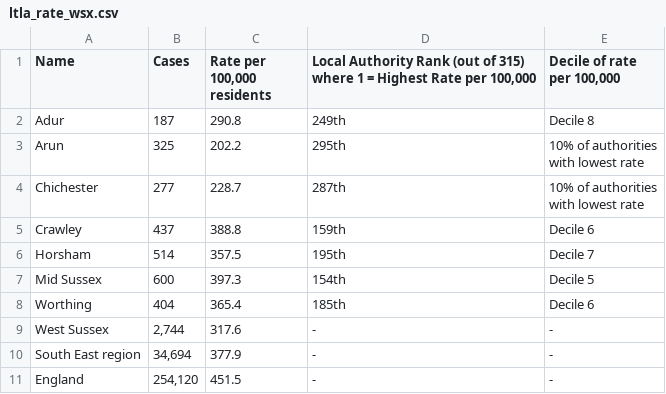
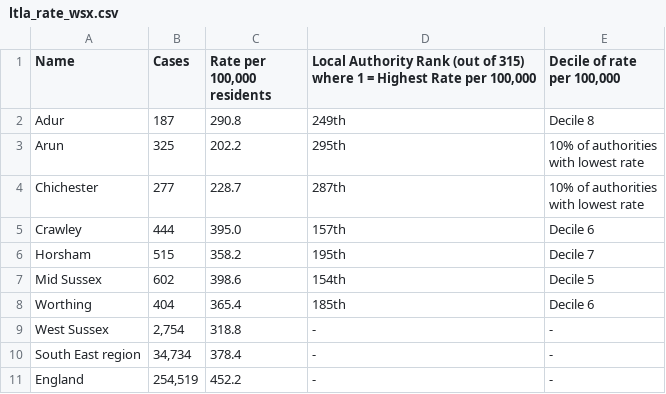
Before and after one commit to psychty/wsx_covid_datapack_public, a CSV file: Outputs/ltla_rate_wsx.csv, drawn as a sheet.

```diff
--- a/Outputs/ltla_rate_wsx.csv
+++ b/Outputs/ltla_rate_wsx.csv
@@ -7,8 +7,8 @@ with lowest rate"
 with lowest rate"
-"Crawley","437","388.8","159th","Decile 6"
-"Horsham","514","357.5","195th","Decile 7"
-"Mid Sussex","600","397.3","154th","Decile 5"
+"Crawley","444","395.0","157th","Decile 6"
+"Horsham","515","358.2","195th","Decile 7"
+"Mid Sussex","602","398.6","154th","Decile 5"
 "Worthing","404","365.4","185th","Decile 6"
-"West Sussex","2,744","317.6","-","-"
-"South East region","34,694","377.9","-","-"
-"England","254,120","451.5","-","-"
+"West Sussex","2,754","318.8","-","-"
+"South East region","34,734","378.4","-","-"
+"England","254,519","452.2","-","-"
```
Also changed, not shown: Outputs/utla_rate_wsx.csv, 45 other files.
